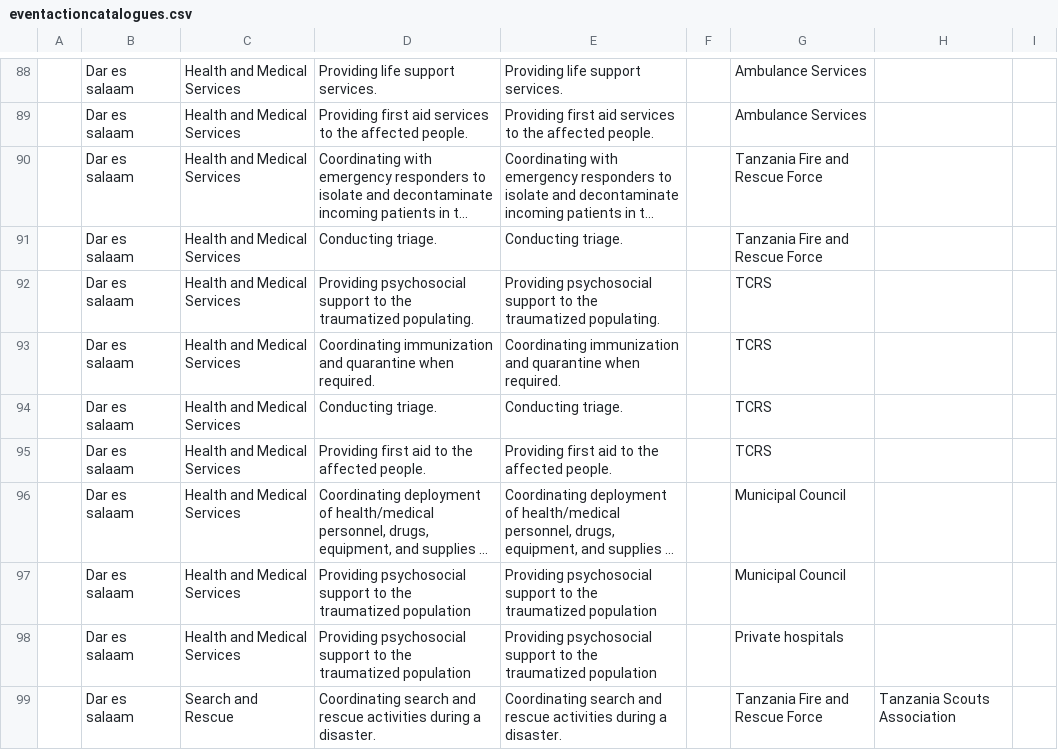
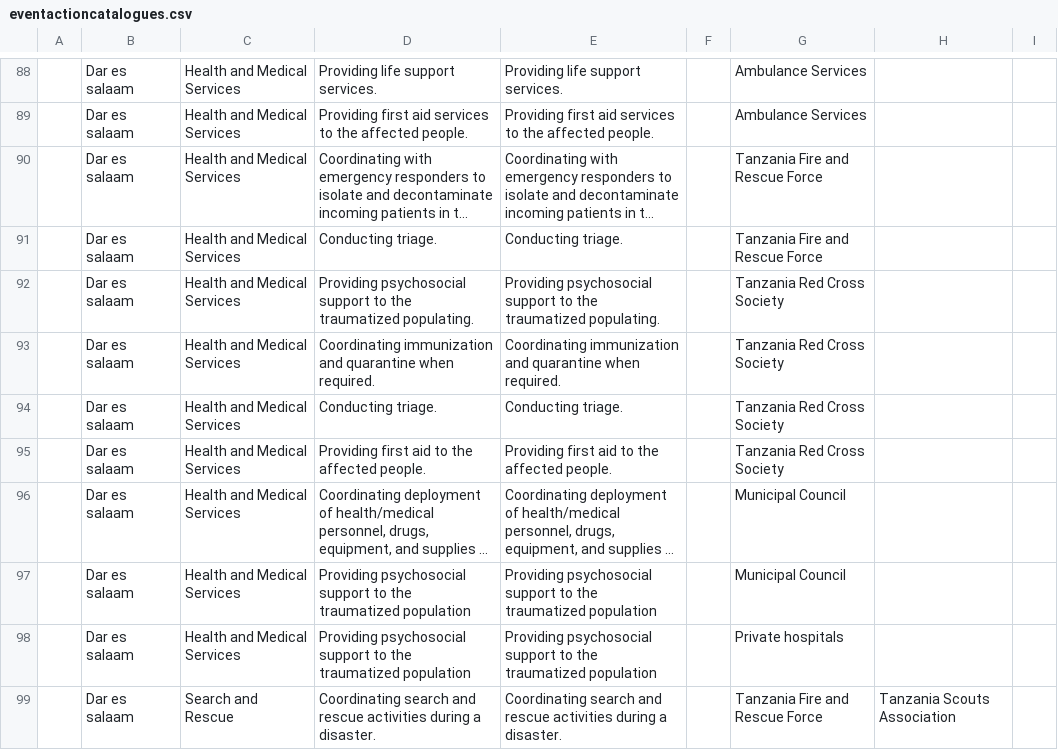
Before and after one commit to CodeTanzania/ewea, a CSV file: data/eventactioncatalogues.csv, drawn as a sheet; only a part is shown, gaps mark what is left out; long unchanged cells end in …; the diff covers the shown part only; the diff names each change by its address in the sheet, - before the commit and + after, or states it on an @@ line.

```diff
--- a/data/eventactioncatalogues.csv
+++ b/data/eventactioncatalogues.csv
-G92:G95: TCRS
+G92:G95: Tanzania Red Cross Society
```
Also changed, not shown: 68 edited cells elsewhere in this file.
